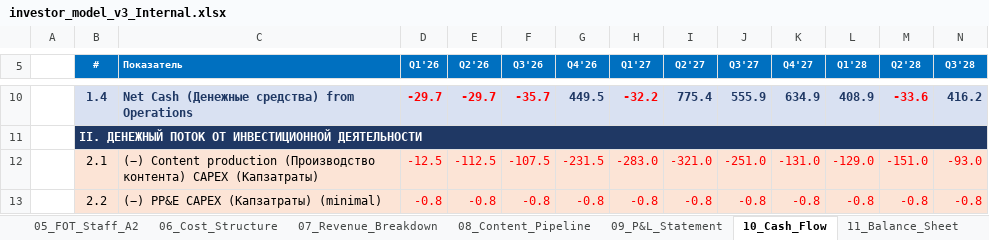
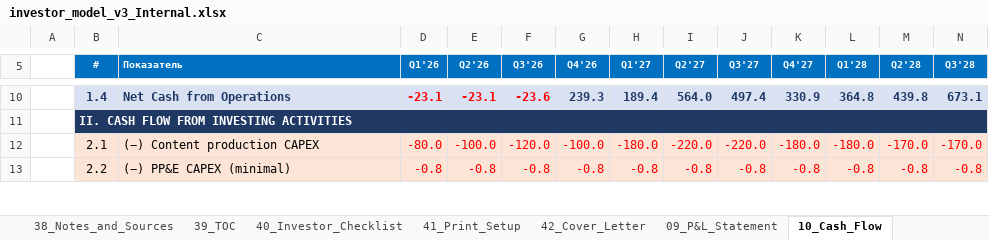
Before and after one commit to Noldorwarrior/TrendStudio-Holding, an Excel workbook: investor_model_v3_Internal.xlsx, sheet 10_Cash_Flow, drawn as a sheet; only a part is shown, gaps mark what is left out; values as stored, in another font and other column widths than the file's, no borders; the diff covers the shown part only; the diff names each change by its address in the sheet, - before the commit and + after, or states it on an @@ line.

```diff
--- a/investor_model_v3_Internal.xlsx (sheet 10_Cash_Flow)
+++ b/investor_model_v3_Internal.xlsx (sheet 10_Cash_Flow)
-C10 (Показатель): Net Cash (Денежные средства) from Operations
+C10 (Показатель): Net Cash from Operations
-D10 (Q1'26): -29.7
+D10 (Q1'26): -23.1
-E10 (Q2'26): -29.7
+E10 (Q2'26): -23.1
-F10 (Q3'26): -35.7
+F10 (Q3'26): -23.6
-G10 (Q4'26): 449.5
+G10 (Q4'26): 239.3
-H10 (Q1'27): -32.2
+H10 (Q1'27): 189.4
-H10 text colour: #FF0000
+H10 text colour: #1F3864
-I10 (Q2'27): 775.4
+I10 (Q2'27): 564.0
-J10 (Q3'27): 555.9
+J10 (Q3'27): 497.4
-K10 (Q4'27): 634.9
+K10 (Q4'27): 330.9
-L10 (Q1'28): 408.9
+L10 (Q1'28): 364.8
-M10 (Q2'28): -33.6
+M10 (Q2'28): 439.8
-M10 text colour: #FF0000
+M10 text colour: #1F3864
-N10 (Q3'28): 416.2
+N10 (Q3'28): 673.1
-B11 (#): II. ДЕНЕЖНЫЙ ПОТОК ОТ ИНВЕСТИЦИОННОЙ ДЕЯТЕЛЬНОСТИ
+B11 (#): II. CASH FLOW FROM INVESTING ACTIVITIES
-C12 (Показатель): …Content production (Производство контента) CAPEX (Капзатраты)
+C12 (Показатель): …Content production CAPEX
-D12 (Q1'26): -12.5
+D12 (Q1'26): -80.0
-E12 (Q2'26): -112.5
+E12 (Q2'26): -100.0
-F12 (Q3'26): -107.5
+F12 (Q3'26): -120.0
-G12 (Q4'26): -231.5
+G12 (Q4'26): -100.0
-H12 (Q1'27): -283.0
+H12 (Q1'27): -180.0
-I12 (Q2'27): -321.0
+I12 (Q2'27): -220.0
-J12 (Q3'27): -251.0
+J12 (Q3'27): -220.0
-K12 (Q4'27): -131.0
+K12 (Q4'27): -180.0
-L12 (Q1'28): -129.0
+L12 (Q1'28): -180.0
-M12 (Q2'28): -151.0
+M12 (Q2'28): -170.0
-N12 (Q3'28): -93.0
+N12 (Q3'28): -170.0
-C13 (Показатель): (−) PP&E CAPEX (Капзатраты) (minimal)
+C13 (Показатель): (−) PP&E CAPEX (minimal)
```
Also changed, not shown: 136 edited cells and cell formats elsewhere in this sheet, sheet 09_P&L_Statement, sheet 22_Valuation_DCF, sheet 11_Balance_Sheet, sheet 02_Assumptions, sheet 01_Cover, other sheet tabs, Investor_Package/investor_model_v3_Internal.xlsx, Investor_Package/investor_model_v3_Public.xlsx, 3 other files.
